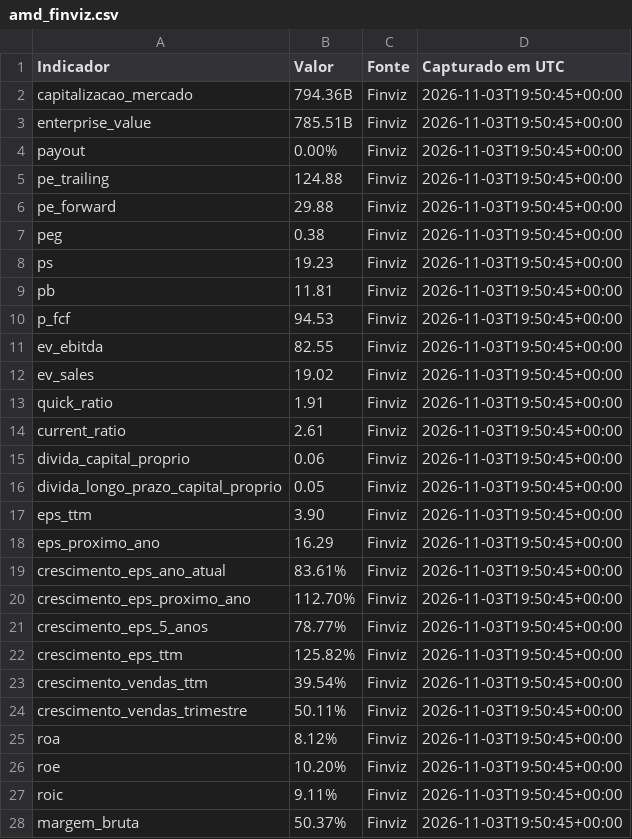
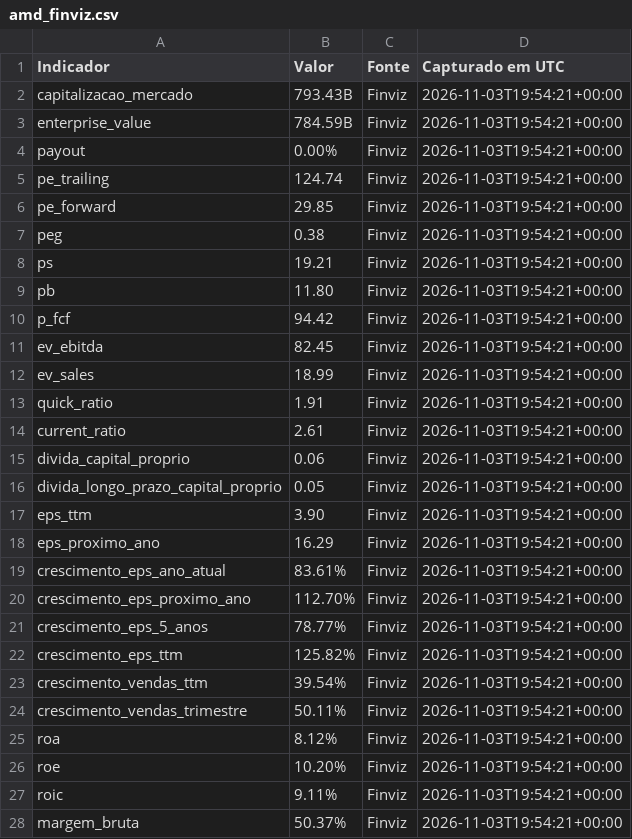
Before and after one commit to tomasricardo1999/Testeimages, a CSV file: dados_amd/amd_finviz.csv, drawn as a sheet; only a part is shown; the diff covers the shown part only.

```diff
--- a/dados_amd/amd_finviz.csv
+++ b/dados_amd/amd_finviz.csv
@@ -1,28 +1,28 @@
 Indicador,Valor,Fonte,Capturado em UTC
-capitalizacao_mercado,794.36B,Finviz,2026-11-03T19:50:45+00:00
-enterprise_value,785.51B,Finviz,2026-11-03T19:50:45+00:00
-payout,0.00%,Finviz,2026-11-03T19:50:45+00:00
-pe_trailing,124.88,Finviz,2026-11-03T19:50:45+00:00
-pe_forward,29.88,Finviz,2026-11-03T19:50:45+00:00
-peg,0.38,Finviz,2026-11-03T19:50:45+00:00
-ps,19.23,Finviz,2026-11-03T19:50:45+00:00
-pb,11.81,Finviz,2026-11-03T19:50:45+00:00
-p_fcf,94.53,Finviz,2026-11-03T19:50:45+00:00
-ev_ebitda,82.55,Finviz,2026-11-03T19:50:45+00:00
-ev_sales,19.02,Finviz,2026-11-03T19:50:45+00:00
-quick_ratio,1.91,Finviz,2026-11-03T19:50:45+00:00
-current_ratio,2.61,Finviz,2026-11-03T19:50:45+00:00
-divida_capital_proprio,0.06,Finviz,2026-11-03T19:50:45+00:00
-divida_longo_prazo_capital_proprio,0.05,Finviz,2026-11-03T19:50:45+00:00
-eps_ttm,3.90,Finviz,2026-11-03T19:50:45+00:00
-eps_proximo_ano,16.29,Finviz,2026-11-03T19:50:45+00:00
-crescimento_eps_ano_atual,83.61%,Finviz,2026-11-03T19:50:45+00:00
-crescimento_eps_proximo_ano,112.70%,Finviz,2026-11-03T19:50:45+00:00
-crescimento_eps_5_anos,78.77%,Finviz,2026-11-03T19:50:45+00:00
-crescimento_eps_ttm,125.82%,Finviz,2026-11-03T19:50:45+00:00
-crescimento_vendas_ttm,39.54%,Finviz,2026-11-03T19:50:45+00:00
-crescimento_vendas_trimestre,50.11%,Finviz,2026-11-03T19:50:45+00:00
-roa,8.12%,Finviz,2026-11-03T19:50:45+00:00
-roe,10.20%,Finviz,2026-11-03T19:50:45+00:00
-roic,9.11%,Finviz,2026-11-03T19:50:45+00:00
-margem_bruta,50.37%,Finviz,2026-11-03T19:50:45+00:00
+capitalizacao_mercado,793.43B,Finviz,2026-11-03T19:54:21+00:00
+enterprise_value,784.59B,Finviz,2026-11-03T19:54:21+00:00
+payout,0.00%,Finviz,2026-11-03T19:54:21+00:00
+pe_trailing,124.74,Finviz,2026-11-03T19:54:21+00:00
+pe_forward,29.85,Finviz,2026-11-03T19:54:21+00:00
+peg,0.38,Finviz,2026-11-03T19:54:21+00:00
+ps,19.21,Finviz,2026-11-03T19:54:21+00:00
+pb,11.80,Finviz,2026-11-03T19:54:21+00:00
+p_fcf,94.42,Finviz,2026-11-03T19:54:21+00:00
+ev_ebitda,82.45,Finviz,2026-11-03T19:54:21+00:00
+ev_sales,18.99,Finviz,2026-11-03T19:54:21+00:00
+quick_ratio,1.91,Finviz,2026-11-03T19:54:21+00:00
+current_ratio,2.61,Finviz,2026-11-03T19:54:21+00:00
+divida_capital_proprio,0.06,Finviz,2026-11-03T19:54:21+00:00
+divida_longo_prazo_capital_proprio,0.05,Finviz,2026-11-03T19:54:21+00:00
+eps_ttm,3.90,Finviz,2026-11-03T19:54:21+00:00
+eps_proximo_ano,16.29,Finviz,2026-11-03T19:54:21+00:00
+crescimento_eps_ano_atual,83.61%,Finviz,2026-11-03T19:54:21+00:00
+crescimento_eps_proximo_ano,112.70%,Finviz,2026-11-03T19:54:21+00:00
+crescimento_eps_5_anos,78.77%,Finviz,2026-11-03T19:54:21+00:00
+crescimento_eps_ttm,125.82%,Finviz,2026-11-03T19:54:21+00:00
+crescimento_vendas_ttm,39.54%,Finviz,2026-11-03T19:54:21+00:00
+crescimento_vendas_trimestre,50.11%,Finviz,2026-11-03T19:54:21+00:00
+roa,8.12%,Finviz,2026-11-03T19:54:21+00:00
+roe,10.20%,Finviz,2026-11-03T19:54:21+00:00
+roic,9.11%,Finviz,2026-11-03T19:54:21+00:00
+margem_bruta,50.37%,Finviz,2026-11-03T19:54:21+00:00
```
Also changed, not shown: 11 edited cells elsewhere in this file, dados_amd/amd_historico.csv, dados_amd/amd_resumo_empresa.csv, 12 other files.
